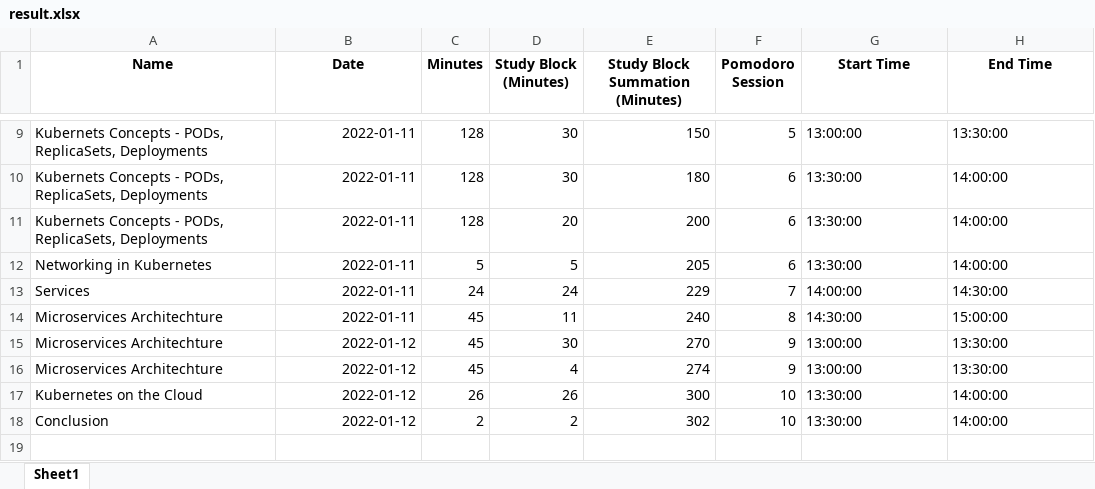
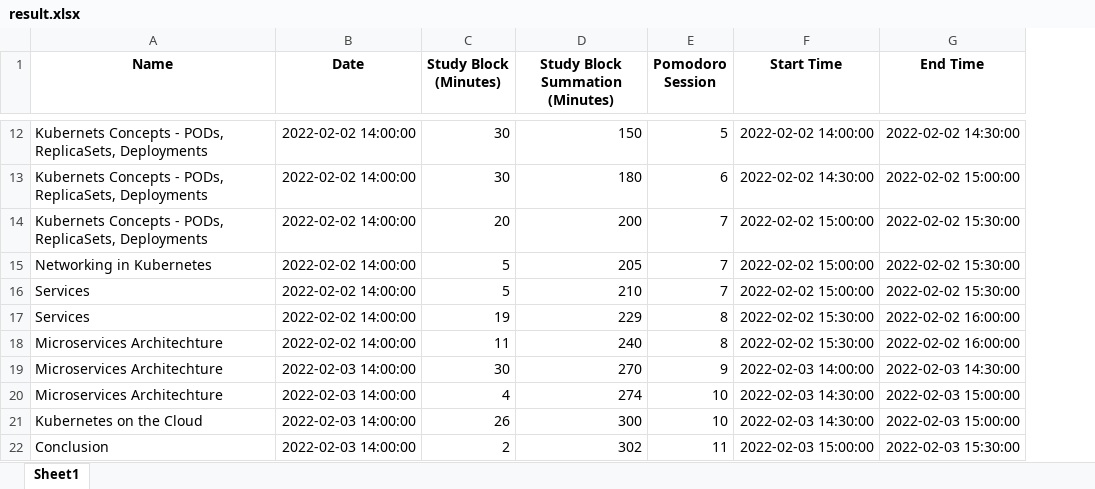
Before and after one commit to mjki4hj3/get-scheduled, an Excel workbook: data/result.xlsx, sheet Sheet1, drawn as a sheet; only a part is shown, gaps mark what is left out; values as stored, in another font and other column widths than the file's, no borders; removed rows and columns are numbered as before the commit, all else as after; the diff covers the shown part only; the diff names each change by its address in the sheet, - before the commit and + after, or states it on an @@ line.

Commit message:
standardised units to minutes and pomodoro column fixed

```diff
--- a/data/result.xlsx (sheet Sheet1)
+++ b/data/result.xlsx (sheet Sheet1)
-column C (Minutes), rows 9-18: 128 | 128 | 128 | 5 | 24 | 45 | 45 | 45 | 26 | 2
-B12:B16 (Date): 2022-01-11
+B12:B16 (Date): 2022-02-02 14:00:00
-F12 (Start Time): 13:00:00
+F12 (Start Time): 2022-02-02 14:00:00
-G12 (End Time): 13:30:00
+G12 (End Time): 2022-02-02 14:30:00
-F13 (Start Time): 13:30:00
+F13 (Start Time): 2022-02-02 14:30:00
-G13 (End Time): 14:00:00
+G13 (End Time): 2022-02-02 15:00:00
-E14:E15 (Pomodoro Session): 6
+E14:E15 (Pomodoro Session): 7
-F14:F15 (Start Time): 13:30:00
+F14:F15 (Start Time): 2022-02-02 15:00:00
-G14:G15 (End Time): 14:00:00
+G14:G15 (End Time): 2022-02-02 15:30:00
-C16 (Study Block (Minutes)): 24
+C16 (Study Block (Minutes)): 5
-D16 (Study Block Summation (Minutes)): 229
+D16 (Study Block Summation (Minutes)): 210
-F16 (Start Time): 14:00:00
+F16 (Start Time): 2022-02-02 15:00:00
-G16 (End Time): 14:30:00
+G16 (End Time): 2022-02-02 15:30:00
+row 17: Services | 2022-02-02 14:00:00 | 19 | 229 | 8 | 2022-02-02 15:30:00 | 2022-02-02 16:00:00
-B18 (Date): 2022-01-11
+B18 (Date): 2022-02-02 14:00:00
-F18 (Start Time): 14:30:00
+F18 (Start Time): 2022-02-02 15:30:00
-G18 (End Time): 15:00:00
+G18 (End Time): 2022-02-02 16:00:00
-B19:B22 (Date): 2022-01-12
+B19:B22 (Date): 2022-02-03 14:00:00
-F19 (Start Time): 13:00:00
+F19 (Start Time): 2022-02-03 14:00:00
-G19 (End Time): 13:30:00
+G19 (End Time): 2022-02-03 14:30:00
-E20 (Pomodoro Session): 9
+E20 (Pomodoro Session): 10
-F20 (Start Time): 13:00:00
+F20 (Start Time): 2022-02-03 14:30:00
-G20 (End Time): 13:30:00
+G20 (End Time): 2022-02-03 15:00:00
-F21 (Start Time): 13:30:00
+F21 (Start Time): 2022-02-03 14:30:00
-G21 (End Time): 14:00:00
+G21 (End Time): 2022-02-03 15:00:00
-E22 (Pomodoro Session): 10
+E22 (Pomodoro Session): 11
-F22 (Start Time): 13:30:00
+F22 (Start Time): 2022-02-03 15:00:00
-G22 (End Time): 14:00:00
+G22 (End Time): 2022-02-03 15:30:00
```
Also changed, not shown: 3 added rows and 30 edited cells elsewhere in this sheet, 2 other files.
